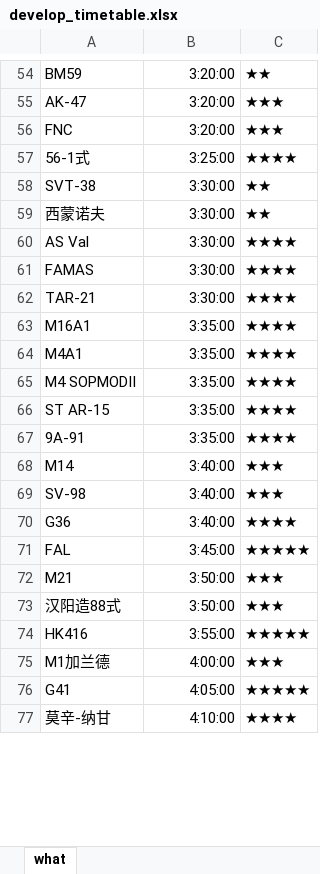
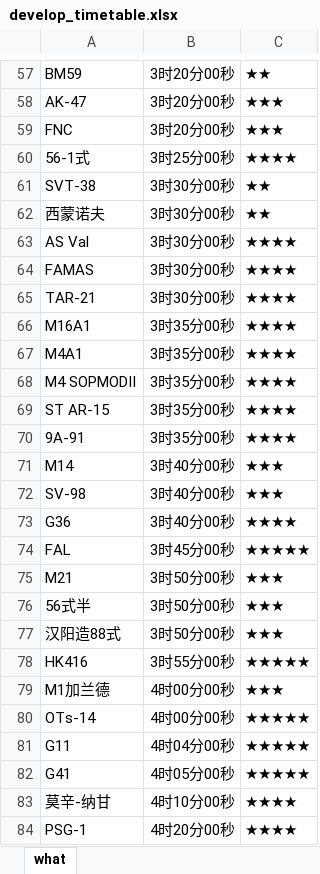
Before and after one commit to Lyt99/Girls_Frontline_Tools, an Excel workbook: Data/develop_timetable.xlsx, sheet what, drawn as a sheet; only a part is shown, gaps mark what is left out; values as stored, in another font and other column widths than the file's, no borders; addresses are those after the commit; the diff covers the shown part only; the diff names each change by its address in the sheet, - before the commit and + after, or states it on an @@ line.

```diff
--- a/Data/develop_timetable.xlsx (sheet what)
+++ b/Data/develop_timetable.xlsx (sheet what)
-B57:B59: 3:20:00
+B57:B59: 3时20分00秒
-B60: 3:25:00
+B60: 3时25分00秒
-B61:B65: 3:30:00
+B61:B65: 3时30分00秒
-B66:B70: 3:35:00
+B66:B70: 3时35分00秒
-B71:B73: 3:40:00
+B71:B73: 3时40分00秒
-B74: 3:45:00
+B74: 3时45分00秒
-B75: 3:50:00
+B75: 3时50分00秒
+row 76: 56式半 | 3时50分00秒 | ★★★
-B77: 3:50:00
+B77: 3时50分00秒
-B78: 3:55:00
+B78: 3时55分00秒
-B79: 4:00:00
+B79: 4时00分00秒
+row 80: OTs-14 | 4时00分00秒 | ★★★★★
+row 81: G11 | 4时04分00秒 | ★★★★★
-B82: 4:05:00
+B82: 4时05分00秒
-B83: 4:10:00
+B83: 4时10分00秒
+row 84: PSG-1 | 4时20分00秒 | ★★★★
```
Also changed, not shown: 3 added rows and 77 edited cells elsewhere in this sheet, Data/gun_data.xlsx, 1 other file.
